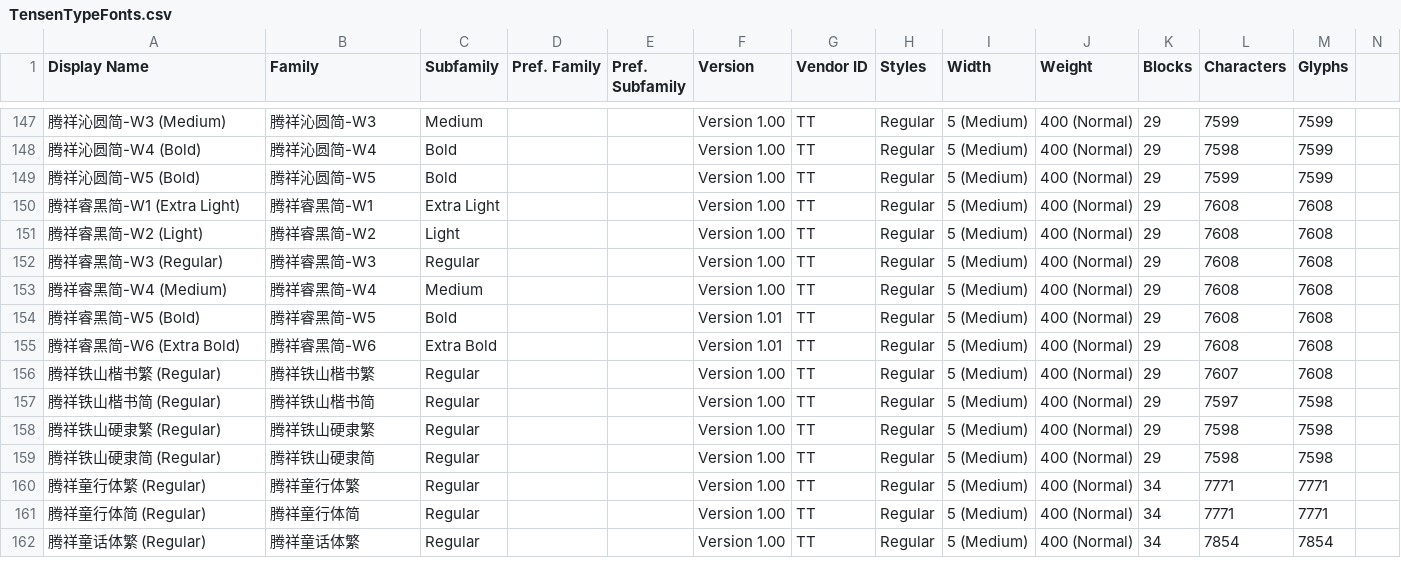
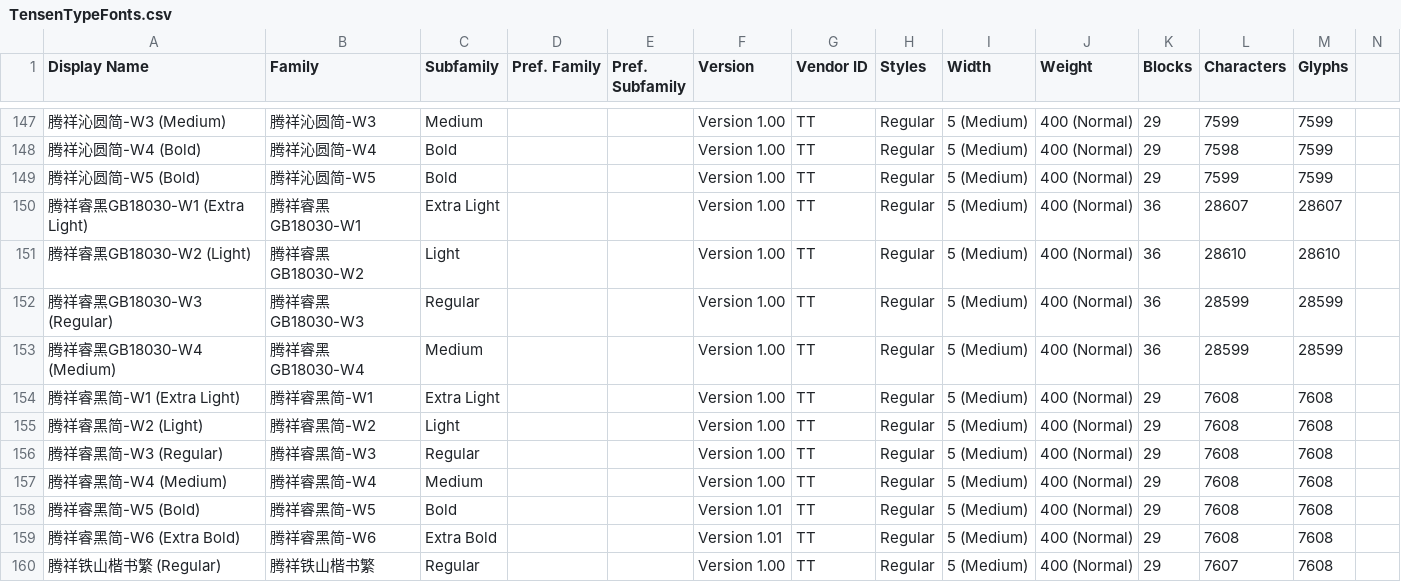
Before and after one commit to CNMan/TensenTypeFonts, a CSV file: TensenTypeFonts.csv, drawn as a sheet; only a part is shown, gaps mark what is left out; the shorter side is filled out with more unchanged rows; the diff names each change by its address in the sheet, - before the commit and + after, or states it on an @@ line.

Commit message:
字体上架:腾祥睿黑GB18030-W1/W2/W3/W4

```diff
--- a/TensenTypeFonts.csv
+++ b/TensenTypeFonts.csv
+row 150: 腾祥睿黑GB18030-W1 (Extra Light) | 腾祥睿黑GB18030-W1 | Extra Light |  |  | Version 1.00 | TT | Regular | 5 (Medium) | 400 (Normal) | 36 | 28607 | 28607
+row 151: 腾祥睿黑GB18030-W2 (Light) | 腾祥睿黑GB18030-W2 | Light |  |  | Version 1.00 | TT | Regular | 5 (Medium) | 400 (Normal) | 36 | 28610 | 28610
+row 152: 腾祥睿黑GB18030-W3 (Regular) | 腾祥睿黑GB18030-W3 | Regular |  |  | Version 1.00 | TT | Regular | 5 (Medium) | 400 (Normal) | 36 | 28599 | 28599
+row 153: 腾祥睿黑GB18030-W4 (Medium) | 腾祥睿黑GB18030-W4 | Medium |  |  | Version 1.00 | TT | Regular | 5 (Medium) | 400 (Normal) | 36 | 28599 | 28599
```
Also changed, not shown: 1 other file.
